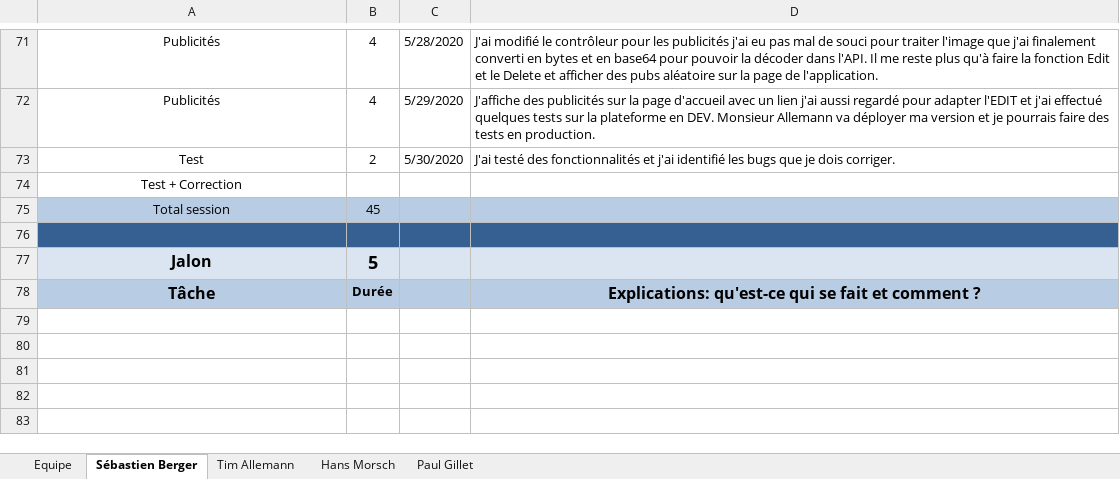
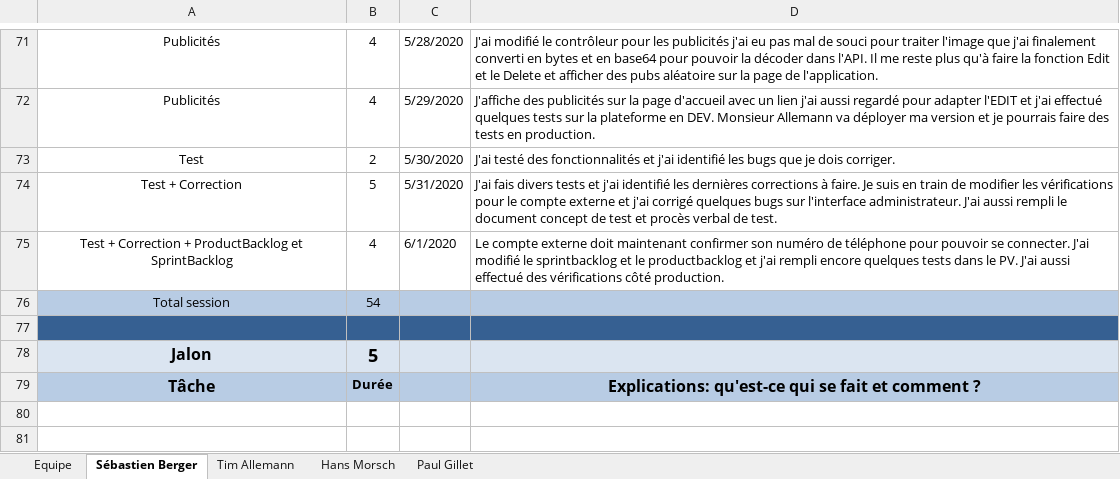
Before and after one commit to Zibeug/Love-Mirroring, an Excel workbook: LM_Journal_Travail_V1.0.xlsx, sheet Sébastien Berger, drawn as a sheet; only a part is shown, gaps mark what is left out; the shorter side is filled out with more unchanged rows; values as stored, in another font and other column widths than the file's, no borders; removed rows and columns are numbered as before the commit, all else as after; the diff names each change by its address in the sheet, - before the commit and + after, or states it on an @@ line.

Commit message:
Journal de travail SEB

```diff
--- a/LM_Journal_Travail_V1.0.xlsx (sheet Sébastien Berger)
+++ b/LM_Journal_Travail_V1.0.xlsx (sheet Sébastien Berger)
-row 74: Test + Correction
+row 74: Test + Correction | 5 | 5/31/2020 | J'ai fais divers tests et j'ai identifié les dernières corrections à faire. Je suis en train de modifier les vérifications pour le compte externe et j'ai corrigé quelques bugs sur l'interface administrateur. J'ai aussi rempli le document concept de test et procès verbal de test.
+row 75: Test + Correction + ProductBacklog et SprintBacklog | 4 | 6/1/2020 | Le compte externe doit maintenant confirmer son numéro de téléphone pour pouvoir se connecter. J'ai modifié le sprintbacklog et le productbacklog et j'ai rempli encore quelques tests dans le PV. J'ai aussi effectué des vérifications côté production.
-B76: 45
+B76: 54
```
